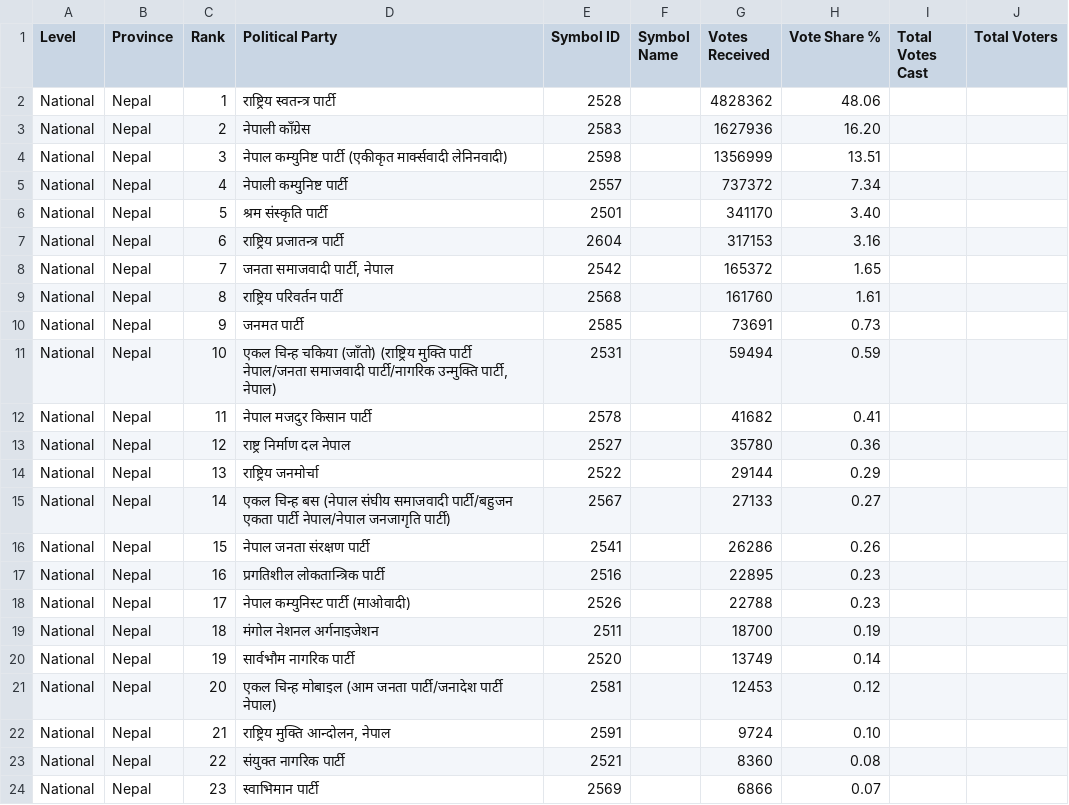
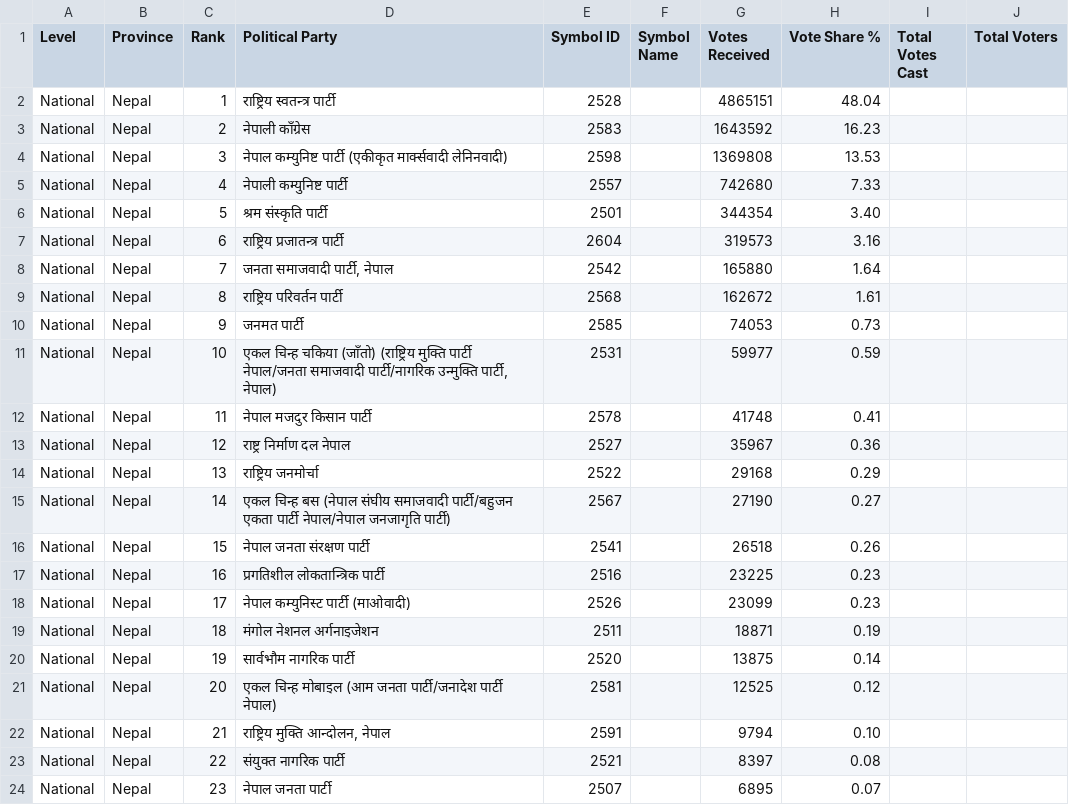
Before and after one commit to vbek/biography, a CSV file: election/nepal_pr_votes.csv, drawn as a sheet; only a part is shown; the diff covers the shown part only.

Commit message:
3.39

```diff
--- a/election/nepal_pr_votes.csv
+++ b/election/nepal_pr_votes.csv
@@ -1,24 +1,24 @@
 Level,Province,Rank,Political Party,Symbol ID,Symbol Name,Votes Received,Vote Share %,Total Votes Cast,Total Voters
-National,Nepal,1,राष्ट्रिय स्वतन्त्र पार्टी,2528,,4828362,48.06,,
-National,Nepal,2,नेपाली काँग्रेस,2583,,1627936,16.20,,
-National,Nepal,3,नेपाल कम्युनिष्ट पार्टी (एकीकृत मार्क्सवादी लेनिनवादी),2598,,1356999,13.51,,
-National,Nepal,4,नेपाली कम्युनिष्ट पार्टी,2557,,737372,7.34,,
-National,Nepal,5,श्रम संस्कृति पार्टी,2501,,341170,3.40,,
-National,Nepal,6,राष्ट्रिय प्रजातन्त्र पार्टी,2604,,317153,3.16,,
-National,Nepal,7,"जनता समाजवादी पार्टी, नेपाल",2542,,165372,1.65,,
-National,Nepal,8,राष्ट्रिय परिवर्तन पार्टी,2568,,161760,1.61,,
-National,Nepal,9,जनमत पार्टी,2585,,73691,0.73,,
-National,Nepal,10,"एकल चिन्ह चकिया (जाँतो) (राष्ट्रिय मुक्ति पार्टी नेपाल/जनता समाजवादी पार्टी/नागरिक उन्मुक्ति पार्टी, नेपाल)",2531,,59494,0.59,,
-National,Nepal,11,नेपाल मजदुर किसान पार्टी,2578,,41682,0.41,,
-National,Nepal,12,राष्ट्र निर्माण दल नेपाल,2527,,35780,0.36,,
-National,Nepal,13,राष्ट्रिय जनमोर्चा,2522,,29144,0.29,,
-National,Nepal,14,एकल चिन्ह  बस (नेपाल संघीय समाजवादी पार्टी/बहुजन एकता पार्टी नेपाल/नेपाल जनजागृति पार्टी),2567,,27133,0.27,,
-National,Nepal,15,नेपाल जनता संरक्षण पार्टी,2541,,26286,0.26,,
-National,Nepal,16,प्रगतिशील लोकतान्त्रिक पार्टी,2516,,22895,0.23,,
-National,Nepal,17,नेपाल कम्युनिस्ट पार्टी (माओवादी),2526,,22788,0.23,,
-National,Nepal,18,मंगोल नेशनल अर्गनाइजेशन,2511,,18700,0.19,,
-National,Nepal,19,सार्वभौम नागरिक पार्टी,2520,,13749,0.14,,
-National,Nepal,20,एकल चिन्ह मोबाइल (आम जनता पार्टी/जनादेश पार्टी नेपाल),2581,,12453,0.12,,
-National,Nepal,21,"राष्ट्रिय मुक्ति आन्दोलन, नेपाल",2591,,9724,0.10,,
-National,Nepal,22,संयुक्त नागरिक पार्टी,2521,,8360,0.08,,
-National,Nepal,23,स्वाभिमान पार्टी,2569,,6866,0.07,,
+National,Nepal,1,राष्ट्रिय स्वतन्त्र पार्टी,2528,,4865151,48.04,,
+National,Nepal,2,नेपाली काँग्रेस,2583,,1643592,16.23,,
+National,Nepal,3,नेपाल कम्युनिष्ट पार्टी (एकीकृत मार्क्सवादी लेनिनवादी),2598,,1369808,13.53,,
+National,Nepal,4,नेपाली कम्युनिष्ट पार्टी,2557,,742680,7.33,,
+National,Nepal,5,श्रम संस्कृति पार्टी,2501,,344354,3.40,,
+National,Nepal,6,राष्ट्रिय प्रजातन्त्र पार्टी,2604,,319573,3.16,,
+National,Nepal,7,"जनता समाजवादी पार्टी, नेपाल",2542,,165880,1.64,,
+National,Nepal,8,राष्ट्रिय परिवर्तन पार्टी,2568,,162672,1.61,,
+National,Nepal,9,जनमत पार्टी,2585,,74053,0.73,,
+National,Nepal,10,"एकल चिन्ह चकिया (जाँतो) (राष्ट्रिय मुक्ति पार्टी नेपाल/जनता समाजवादी पार्टी/नागरिक उन्मुक्ति पार्टी, नेपाल)",2531,,59977,0.59,,
+National,Nepal,11,नेपाल मजदुर किसान पार्टी,2578,,41748,0.41,,
+National,Nepal,12,राष्ट्र निर्माण दल नेपाल,2527,,35967,0.36,,
+National,Nepal,13,राष्ट्रिय जनमोर्चा,2522,,29168,0.29,,
+National,Nepal,14,एकल चिन्ह  बस (नेपाल संघीय समाजवादी पार्टी/बहुजन एकता पार्टी नेपाल/नेपाल जनजागृति पार्टी),2567,,27190,0.27,,
+National,Nepal,15,नेपाल जनता संरक्षण पार्टी,2541,,26518,0.26,,
+National,Nepal,16,प्रगतिशील लोकतान्त्रिक पार्टी,2516,,23225,0.23,,
+National,Nepal,17,नेपाल कम्युनिस्ट पार्टी (माओवादी),2526,,23099,0.23,,
+National,Nepal,18,मंगोल नेशनल अर्गनाइजेशन,2511,,18871,0.19,,
+National,Nepal,19,सार्वभौम नागरिक पार्टी,2520,,13875,0.14,,
+National,Nepal,20,एकल चिन्ह मोबाइल (आम जनता पार्टी/जनादेश पार्टी नेपाल),2581,,12525,0.12,,
+National,Nepal,21,"राष्ट्रिय मुक्ति आन्दोलन, नेपाल",2591,,9794,0.10,,
+National,Nepal,22,संयुक्त नागरिक पार्टी,2521,,8397,0.08,,
+National,Nepal,23,नेपाल जनता पार्टी,2507,,6895,0.07,,
```
Also changed, not shown: 40 edited cells elsewhere in this file.
